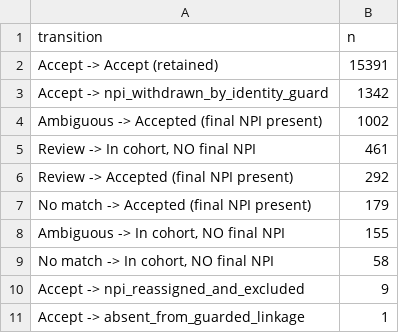
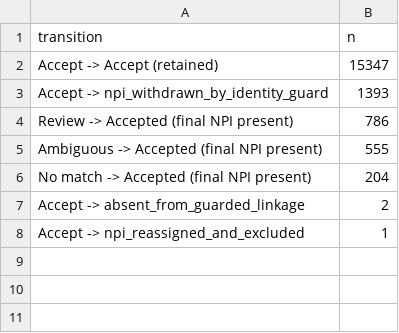
Before and after one commit to mufflyt/midwifery, a CSV file: artifacts/cohort_transitions.csv, drawn as a sheet.

```diff
--- a/artifacts/cohort_transitions.csv
+++ b/artifacts/cohort_transitions.csv
@@ -1,11 +1,8 @@
 transition,n
-Accept -> Accept (retained),15391
-Accept -> npi_withdrawn_by_identity_guard,1342
-Ambiguous -> Accepted (final NPI present),1002
-"Review -> In cohort, NO final NPI",461
-Review -> Accepted (final NPI present),292
-No match -> Accepted (final NPI present),179
-"Ambiguous -> In cohort, NO final NPI",155
-"No match -> In cohort, NO final NPI",58
-Accept -> npi_reassigned_and_excluded,9
-Accept -> absent_from_guarded_linkage,1
+Accept -> Accept (retained),15347
+Accept -> npi_withdrawn_by_identity_guard,1393
+Review -> Accepted (final NPI present),786
+Ambiguous -> Accepted (final NPI present),555
+No match -> Accepted (final NPI present),204
+Accept -> absent_from_guarded_linkage,2
+Accept -> npi_reassigned_and_excluded,1
```
Also changed, not shown: artifacts/cohort_additions_by_mechanism.csv, artifacts/cohort_flow_bidirectional.csv, 56 other files.
